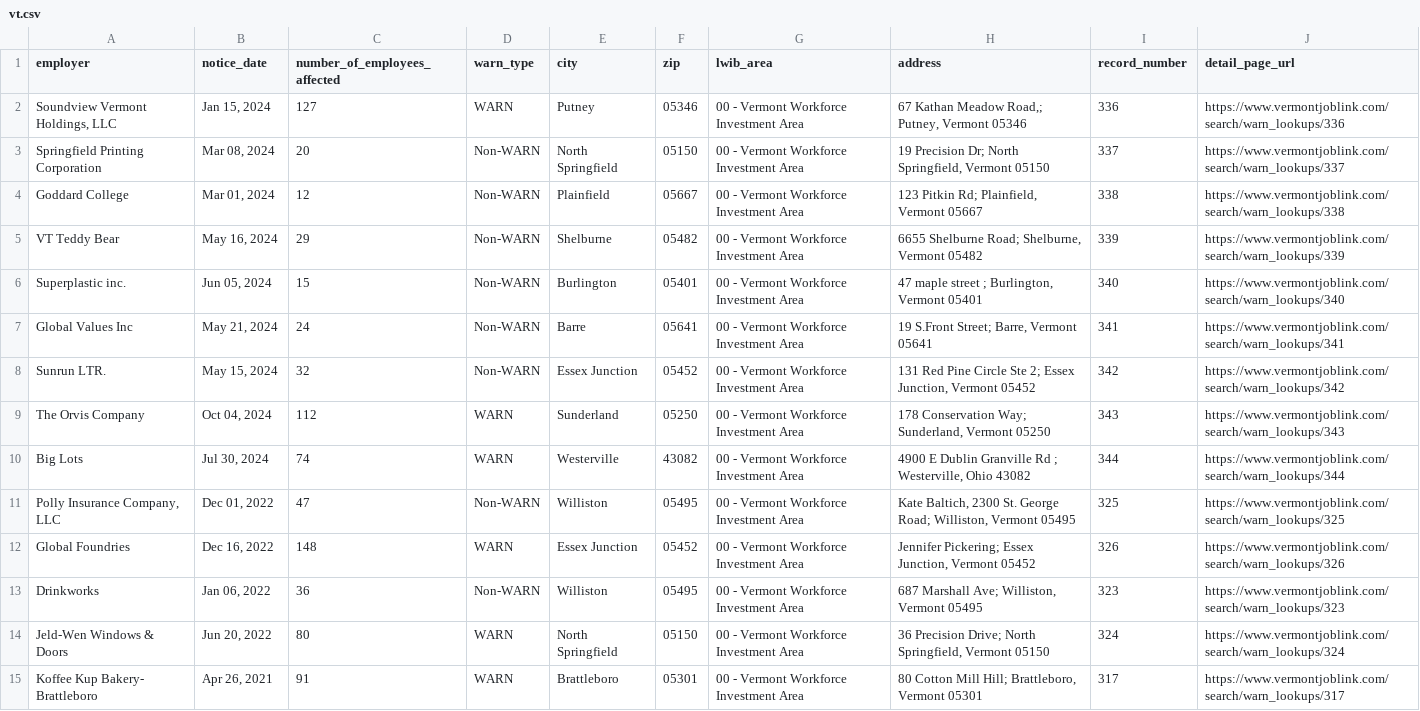
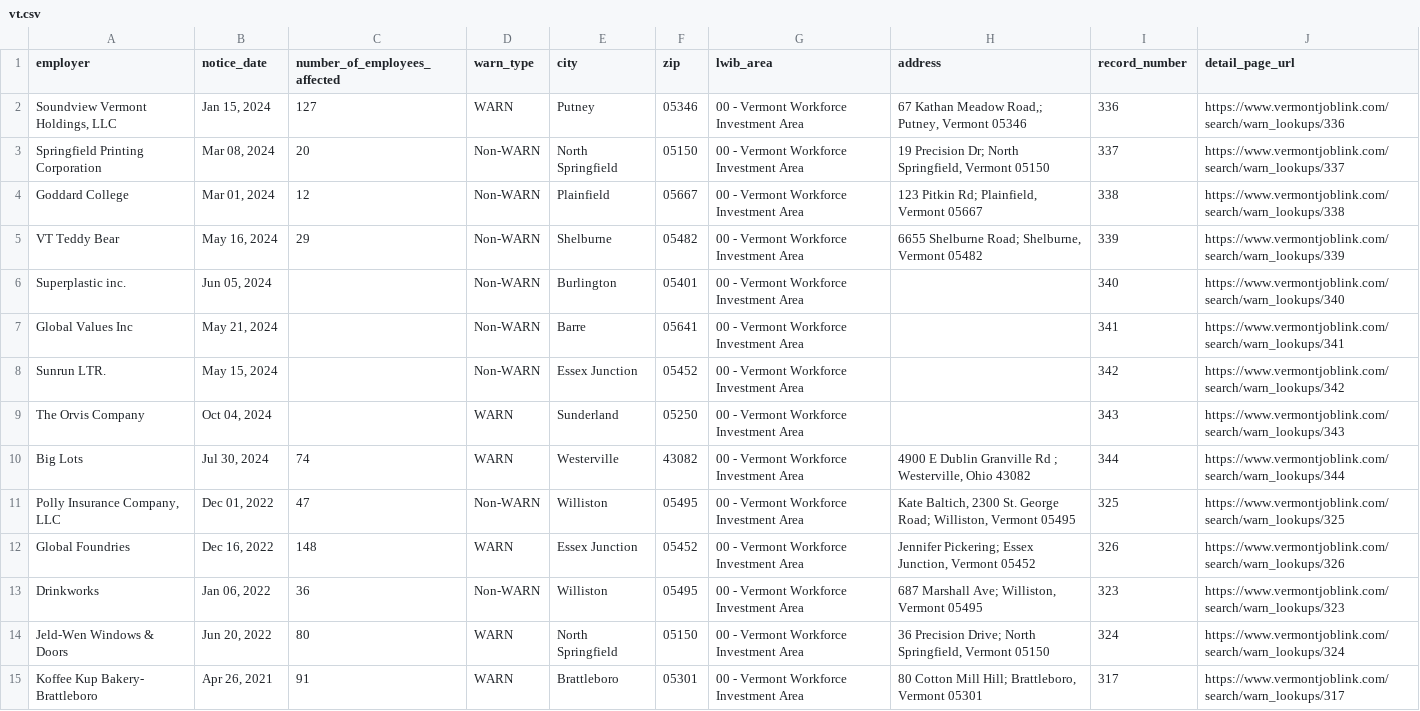
Before and after one commit to biglocalnews/layoff-watch, a CSV file: data/warn-transformer/raw/vt.csv, drawn as a sheet; only a part is shown.

```diff
--- a/data/warn-transformer/raw/vt.csv
+++ b/data/warn-transformer/raw/vt.csv
@@ -5,6 +5,6 @@ Goddard College,"Mar 01, 2024",12,Non-WARN,Plainfield,05667,00 - Vermont Workfor
 VT Teddy Bear,"May 16, 2024",29,Non-WARN,Shelburne,05482,00 - Vermont Workforce Investment Area,"6655 Shelburne Road; Shelburne, Vermont 05482",339,https://www.vermontjoblink.com/search/warn_lookups/339
-Superplastic inc.,"Jun 05, 2024",15,Non-WARN,Burlington,05401,00 - Vermont Workforce Investment Area,"47 maple street ; Burlington, Vermont 05401",340,https://www.vermontjoblink.com/search/warn_lookups/340
-Global Values Inc,"May 21, 2024",24,Non-WARN,Barre,05641,00 - Vermont Workforce Investment Area,"19 S.Front Street; Barre, Vermont 05641",341,https://www.vermontjoblink.com/search/warn_lookups/341
-Sunrun LTR.,"May 15, 2024",32,Non-WARN,Essex Junction,05452,00 - Vermont Workforce Investment Area,"131 Red Pine Circle Ste 2; Essex Junction, Vermont 05452",342,https://www.vermontjoblink.com/search/warn_lookups/342
-The Orvis Company,"Oct 04, 2024",112,WARN,Sunderland,05250,00 - Vermont Workforce Investment Area,"178 Conservation Way; Sunderland, Vermont 05250",343,https://www.vermontjoblink.com/search/warn_lookups/343
+Superplastic inc.,"Jun 05, 2024",,Non-WARN,Burlington,05401,00 - Vermont Workforce Investment Area,,340,https://www.vermontjoblink.com/search/warn_lookups/340
+Global Values Inc,"May 21, 2024",,Non-WARN,Barre,05641,00 - Vermont Workforce Investment Area,,341,https://www.vermontjoblink.com/search/warn_lookups/341
+Sunrun LTR.,"May 15, 2024",,Non-WARN,Essex Junction,05452,00 - Vermont Workforce Investment Area,,342,https://www.vermontjoblink.com/search/warn_lookups/342
+The Orvis Company,"Oct 04, 2024",,WARN,Sunderland,05250,00 - Vermont Workforce Investment Area,,343,https://www.vermontjoblink.com/search/warn_lookups/343
 Big Lots,"Jul 30, 2024",74,WARN,Westerville,43082,00 - Vermont Workforce Investment Area,"4900 E Dublin Granville Rd ; Westerville, Ohio 43082",344,https://www.vermontjoblink.com/search/warn_lookups/344
```
Also changed, not shown: data/warn-transformer/raw/co.csv, 2 other files.
